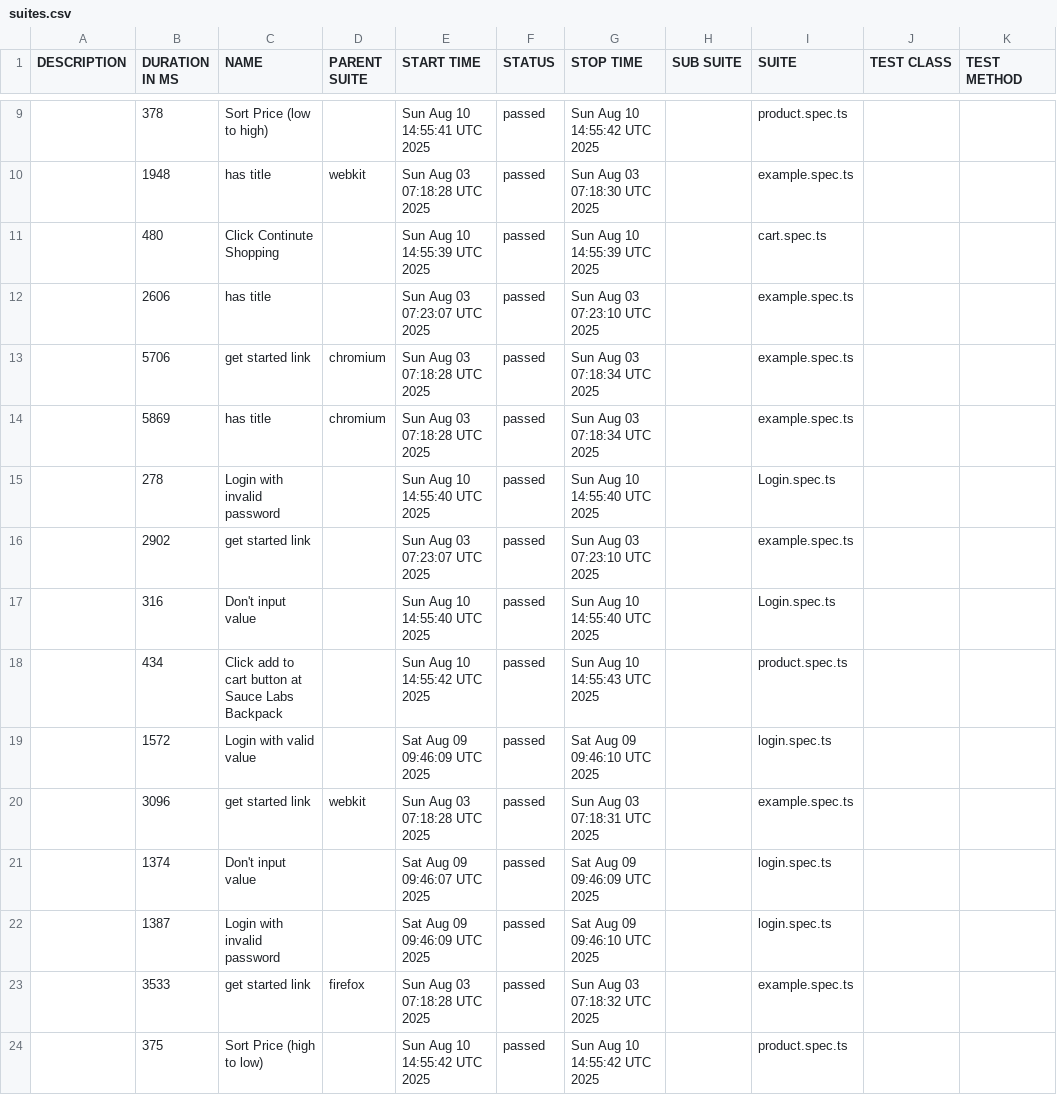
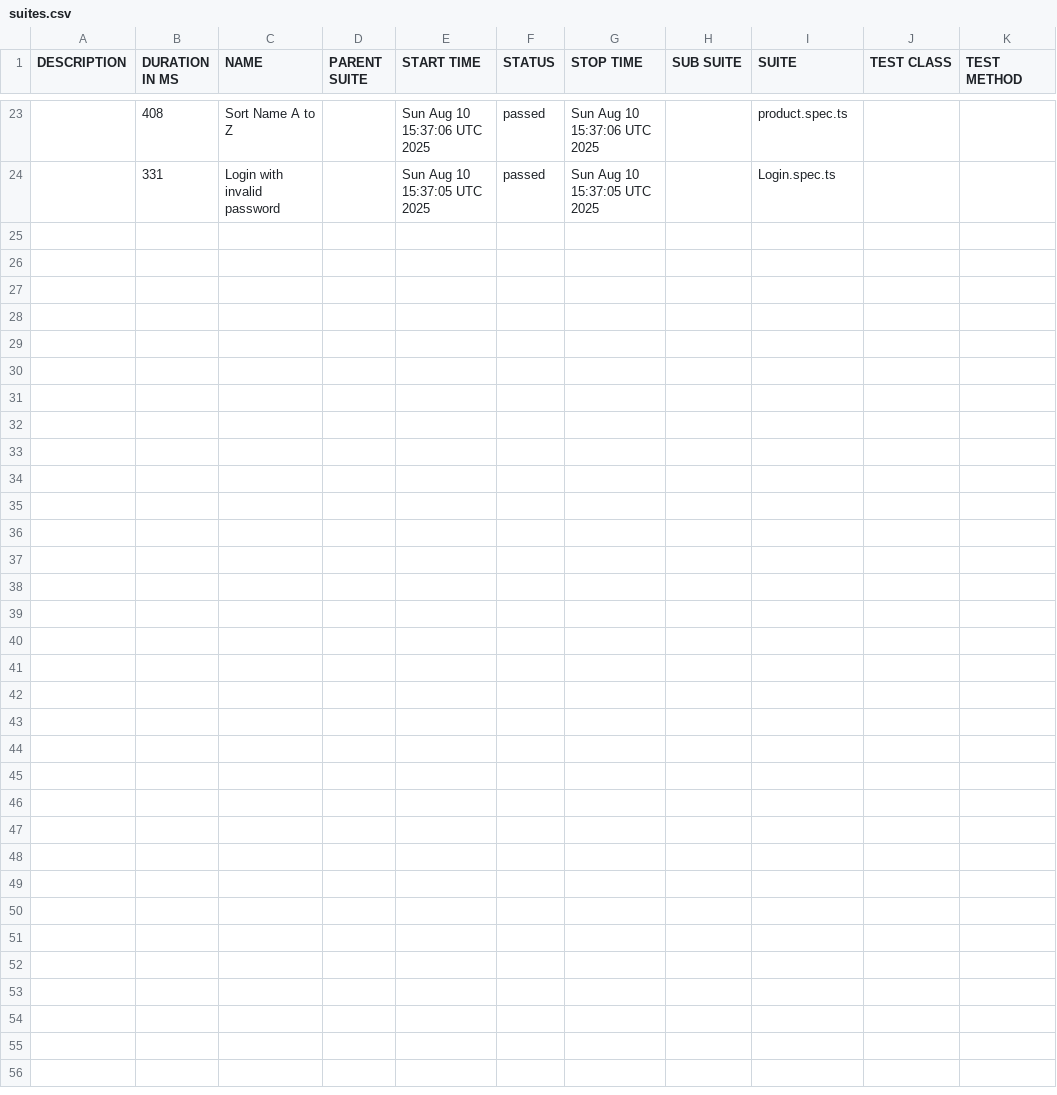
Before and after one commit to Toanncan/Swag-lags-playwright, a CSV file: allure-report/data/suites.csv, drawn as a sheet; only a part is shown, gaps mark what is left out; the diff covers the shown part only.

```diff
--- a/allure-report/data/suites.csv
+++ b/allure-report/data/suites.csv
@@ -9,16 +23,2 @@
-"","378","Sort Price (low to high)","","Sun Aug 10 14:55:41 UTC 2025","passed","Sun Aug 10 14:55:42 UTC 2025","","product.spec.ts","",""
-"","1948","has title","webkit","Sun Aug 03 07:18:28 UTC 2025","passed","Sun Aug 03 07:18:30 UTC 2025","","example.spec.ts","",""
-"","480","Click Continute Shopping","","Sun Aug 10 14:55:39 UTC 2025","passed","Sun Aug 10 14:55:39 UTC 2025","","cart.spec.ts","",""
-"","2606","has title","","Sun Aug 03 07:23:07 UTC 2025","passed","Sun Aug 03 07:23:10 UTC 2025","","example.spec.ts","",""
-"","5706","get started link","chromium","Sun Aug 03 07:18:28 UTC 2025","passed","Sun Aug 03 07:18:34 UTC 2025","","example.spec.ts","",""
-"","5869","has title","chromium","Sun Aug 03 07:18:28 UTC 2025","passed","Sun Aug 03 07:18:34 UTC 2025","","example.spec.ts","",""
-"","278","Login with invalid password","","Sun Aug 10 14:55:40 UTC 2025","passed","Sun Aug 10 14:55:40 UTC 2025","","Login.spec.ts","",""
-"","2902","get started link","","Sun Aug 03 07:23:07 UTC 2025","passed","Sun Aug 03 07:23:10 UTC 2025","","example.spec.ts","",""
-"","316","Don't input value","","Sun Aug 10 14:55:40 UTC 2025","passed","Sun Aug 10 14:55:40 UTC 2025","","Login.spec.ts","",""
-"","434","Click add to cart button at Sauce Labs Backpack","","Sun Aug 10 14:55:42 UTC 2025","passed","Sun Aug 10 14:55:43 UTC 2025","","product.spec.ts","",""
-"","1572","Login with valid value","","Sat Aug 09 09:46:09 UTC 2025","passed","Sat Aug 09 09:46:10 UTC 2025","","login.spec.ts","",""
-"","3096","get started link","webkit","Sun Aug 03 07:18:28 UTC 2025","passed","Sun Aug 03 07:18:31 UTC 2025","","example.spec.ts","",""
-"","1374","Don't input value","","Sat Aug 09 09:46:07 UTC 2025","passed","Sat Aug 09 09:46:09 UTC 2025","","login.spec.ts","",""
-"","1387","Login with invalid password","","Sat Aug 09 09:46:09 UTC 2025","passed","Sat Aug 09 09:46:10 UTC 2025","","login.spec.ts","",""
-"","3533","get started link","firefox","Sun Aug 03 07:18:28 UTC 2025","passed","Sun Aug 03 07:18:32 UTC 2025","","example.spec.ts","",""
-"","375","Sort Price (high to low)","","Sun Aug 10 14:55:42 UTC 2025","passed","Sun Aug 10 14:55:42 UTC 2025","","product.spec.ts","",""
+"","408","Sort Name A to Z","","Sun Aug 10 15:37:06 UTC 2025","passed","Sun Aug 10 15:37:06 UTC 2025","","product.spec.ts","",""
+"","331","Login with invalid password","","Sun Aug 10 15:37:05 UTC 2025","passed","Sun Aug 10 15:37:05 UTC 2025","","Login.spec.ts","",""
```
Also changed, not shown: 6 added rows, 2 removed rows and 11 edited cells elsewhere in this file, 13 other files.
